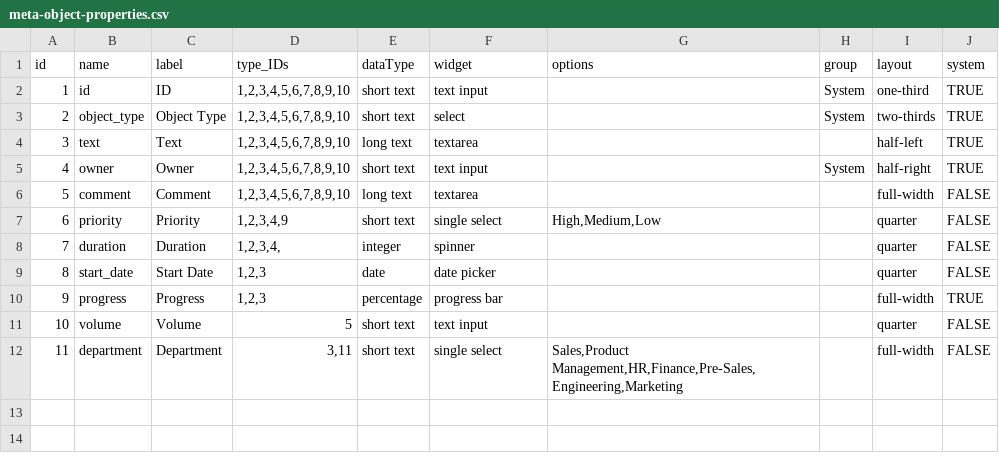
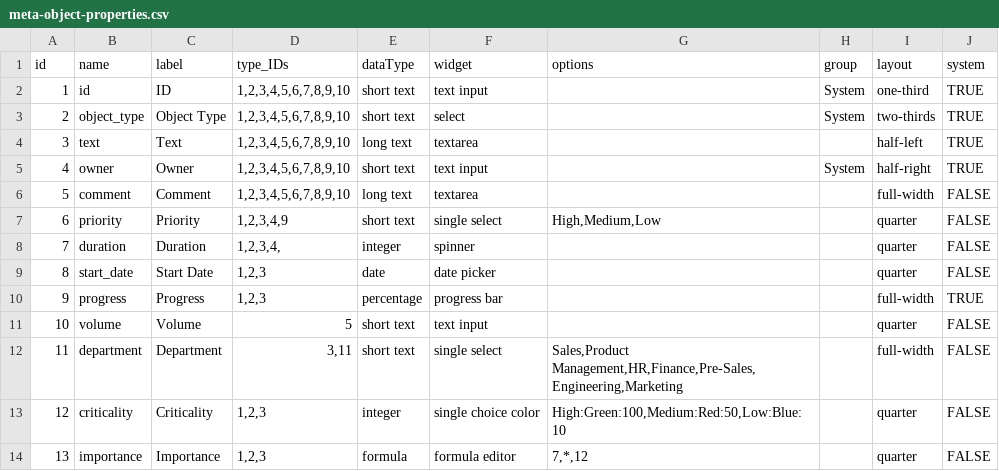
Before and after one commit to mowenuk/prodmgt, a CSV file: meta-models/meta-object-properties.csv, drawn as a sheet; the diff names each change by its address in the sheet, - before the commit and + after, or states it on an @@ line.

```diff
--- a/meta-models/meta-object-properties.csv
+++ b/meta-models/meta-object-properties.csv
+row 13: 12 | criticality | Criticality | 1,2,3 | integer | single choice color | High:Green:100,Medium:Red:50,Low:Blue:10 |  | quarter | FALSE
+row 14: 13 | importance | Importance | 1,2,3 | formula | formula editor | 7,*,12 |  | quarter | FALSE
```
Also changed, not shown: 1 other file.
